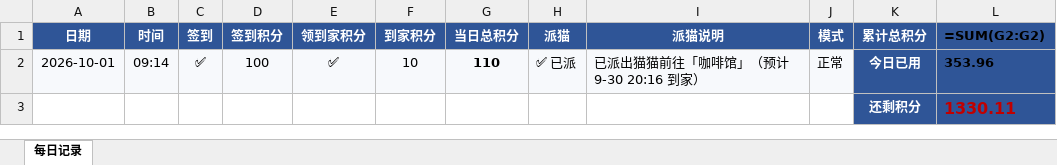
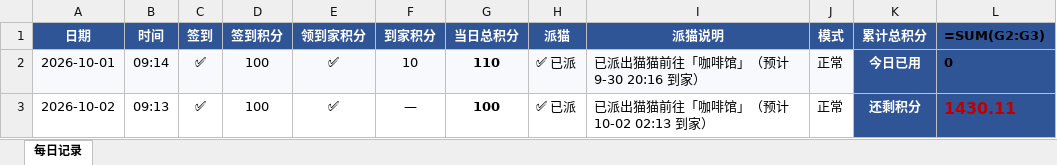
Before and after one commit to PBY-CMYK/workbuddy-daily, an Excel workbook: history/buddy-ledger.xlsx, sheet 每日记录, drawn as a sheet; values as stored, in another font and other column widths than the file's, no borders; formulas without a stored value are shown as written; removed rows and columns are numbered as before the commit, all else as after; the diff names each change by its address in the sheet, - before the commit and + after, or states it on an @@ line.

```diff
--- a/history/buddy-ledger.xlsx (sheet 每日记录)
+++ b/history/buddy-ledger.xlsx (sheet 每日记录)
-L1: =SUM(G2:G2)
+L1: =SUM(G2:G3)
-L2 (=SUM(G2:G3)): 353.96
+L2 (=SUM(G2:G3)): 0
-row 3:  |  |  |  |  |  |  |  |  |  | 还剩积分 | 1330.11
+row 3: 2026-10-02 | 09:13 | ✅ | 100 | ✅ | — | 100 | ✅ 已派 | 已派出猫猫前往「咖啡馆」（预计 10-02 02:13 到家） | 正常 | 还剩积分 | 1430.11
```
